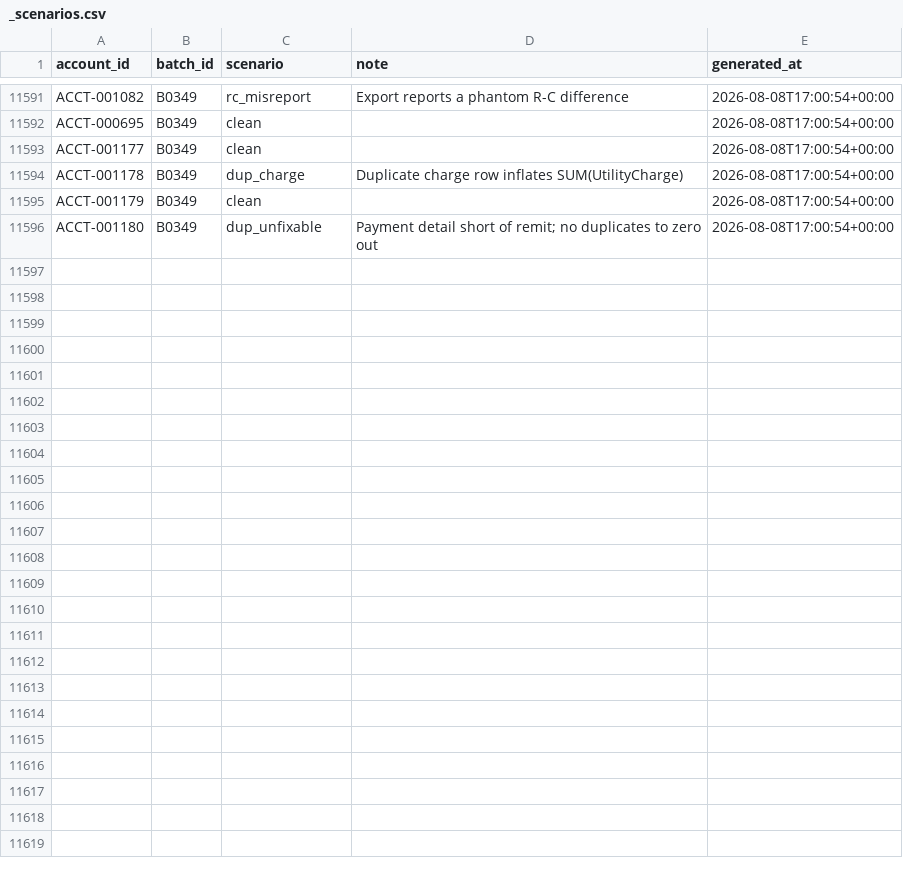
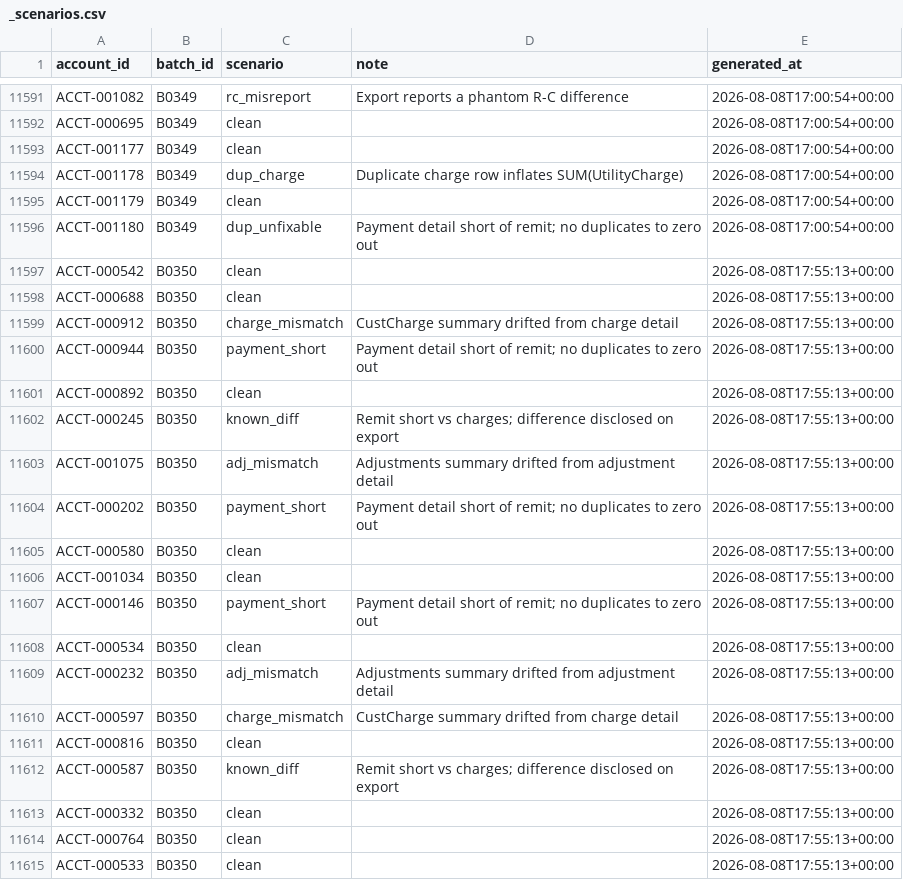
Before and after one commit to jelendu/remit-reconciliation-engine, a CSV file: data_gen/output/_scenarios.csv, drawn as a sheet; only a part is shown, gaps mark what is left out; the diff covers the shown part only.

```diff
--- a/data_gen/output/_scenarios.csv
+++ b/data_gen/output/_scenarios.csv
@@ -11596 +11596,20 @@ ACCT-001179,B0349,clean,,2026-08-08T17:00:54+00:00
 ACCT-001180,B0349,dup_unfixable,Payment detail short of remit; no duplicates to zero out,2026-08-08T17:00:54+00:00
+ACCT-000542,B0350,clean,,2026-08-08T17:55:13+00:00
+ACCT-000688,B0350,clean,,2026-08-08T17:55:13+00:00
+ACCT-000912,B0350,charge_mismatch,CustCharge summary drifted from charge detail,2026-08-08T17:55:13+00:00
+ACCT-000944,B0350,payment_short,Payment detail short of remit; no duplicates to zero out,2026-08-08T17:55:13+00:00
+ACCT-000892,B0350,clean,,2026-08-08T17:55:13+00:00
+ACCT-000245,B0350,known_diff,Remit short vs charges; difference disclosed on export,2026-08-08T17:55:13+00:00
+ACCT-001075,B0350,adj_mismatch,Adjustments summary drifted from adjustment detail,2026-08-08T17:55:13+00:00
+ACCT-000202,B0350,payment_short,Payment detail short of remit; no duplicates to zero out,2026-08-08T17:55:13+00:00
+ACCT-000580,B0350,clean,,2026-08-08T17:55:13+00:00
+ACCT-001034,B0350,clean,,2026-08-08T17:55:13+00:00
+ACCT-000146,B0350,payment_short,Payment detail short of remit; no duplicates to zero out,2026-08-08T17:55:13+00:00
+ACCT-000534,B0350,clean,,2026-08-08T17:55:13+00:00
+ACCT-000232,B0350,adj_mismatch,Adjustments summary drifted from adjustment detail,2026-08-08T17:55:13+00:00
+ACCT-000597,B0350,charge_mismatch,CustCharge summary drifted from charge detail,2026-08-08T17:55:13+00:00
+ACCT-000816,B0350,clean,,2026-08-08T17:55:13+00:00
+ACCT-000587,B0350,known_diff,Remit short vs charges; difference disclosed on export,2026-08-08T17:55:13+00:00
+ACCT-000332,B0350,clean,,2026-08-08T17:55:13+00:00
+ACCT-000764,B0350,clean,,2026-08-08T17:55:13+00:00
+ACCT-000533,B0350,clean,,2026-08-08T17:55:13+00:00
```
Also changed, not shown: 14 added rows elsewhere in this file, data_gen/output/accounts.csv, data_gen/output/adjustments.csv, 17 other files.
